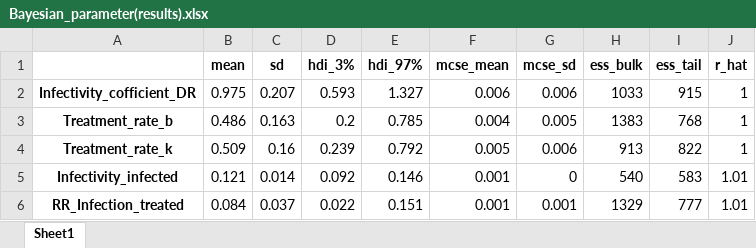
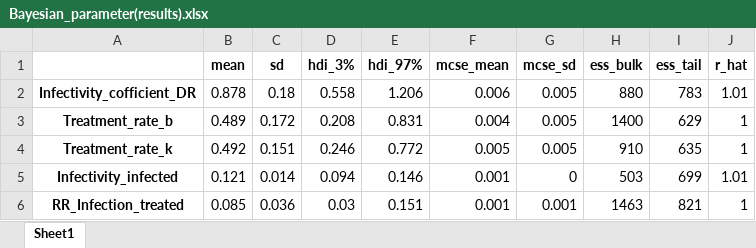
Before and after one commit to The-Kirby-Institute/PNG-Transmission-Model, an Excel workbook: output/diagnostics/Bayesian_parameter(results).xlsx, sheet Sheet1, drawn as a sheet; only a part is shown; values as stored, in another font and other column widths than the file's, no borders; the diff covers the shown part only; the diff names each change by its address in the sheet, - before the commit and + after, or states it on an @@ line.

```diff
--- a/output/diagnostics/Bayesian_parameter(results).xlsx (sheet Sheet1)
+++ b/output/diagnostics/Bayesian_parameter(results).xlsx (sheet Sheet1)
-B2 (mean): 0.975
+B2 (mean): 0.878
-C2 (sd): 0.207
+C2 (sd): 0.18
-D2 (hdi_3%): 0.593
+D2 (hdi_3%): 0.558
-E2 (hdi_97%): 1.327
+E2 (hdi_97%): 1.206
-G2 (mcse_sd): 0.006
+G2 (mcse_sd): 0.005
-H2 (ess_bulk): 1033
+H2 (ess_bulk): 880
-I2 (ess_tail): 915
+I2 (ess_tail): 783
-J2 (r_hat): 1
+J2 (r_hat): 1.01
-B3 (mean): 0.486
+B3 (mean): 0.489
-C3 (sd): 0.163
+C3 (sd): 0.172
-D3 (hdi_3%): 0.2
+D3 (hdi_3%): 0.208
-E3 (hdi_97%): 0.785
+E3 (hdi_97%): 0.831
-H3 (ess_bulk): 1383
+H3 (ess_bulk): 1400
-I3 (ess_tail): 768
+I3 (ess_tail): 629
-B4 (mean): 0.509
+B4 (mean): 0.492
-C4 (sd): 0.16
+C4 (sd): 0.151
-D4 (hdi_3%): 0.239
+D4 (hdi_3%): 0.246
-E4 (hdi_97%): 0.792
+E4 (hdi_97%): 0.772
-G4 (mcse_sd): 0.006
+G4 (mcse_sd): 0.005
-H4 (ess_bulk): 913
+H4 (ess_bulk): 910
-I4 (ess_tail): 822
+I4 (ess_tail): 635
-D5 (hdi_3%): 0.092
+D5 (hdi_3%): 0.094
-H5 (ess_bulk): 540
+H5 (ess_bulk): 503
-I5 (ess_tail): 583
+I5 (ess_tail): 699
-B6 (mean): 0.084
+B6 (mean): 0.085
-C6 (sd): 0.037
+C6 (sd): 0.036
-D6 (hdi_3%): 0.022
+D6 (hdi_3%): 0.03
-H6 (ess_bulk): 1329
+H6 (ess_bulk): 1463
-I6 (ess_tail): 777
+I6 (ess_tail): 821
-J6 (r_hat): 1.01
+J6 (r_hat): 1
```
Also changed, not shown: 175 edited cells elsewhere in this sheet, data/posteriors/Bayesian_posterior-recalibrate.xlsx, 19 other files.
